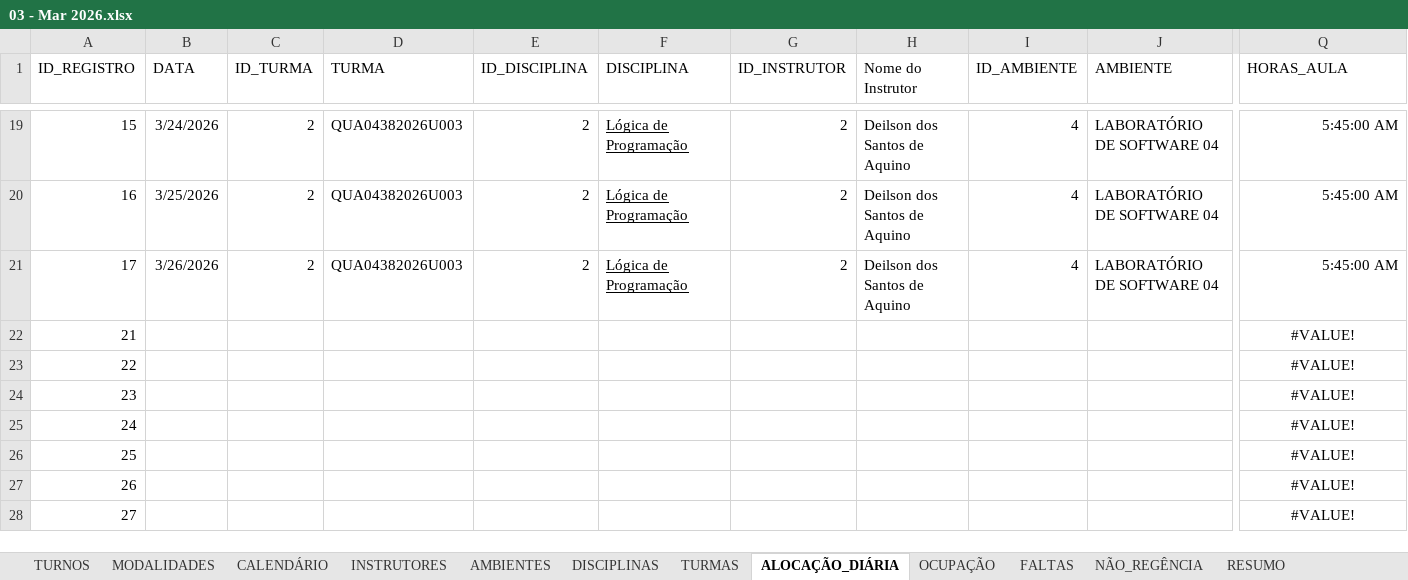
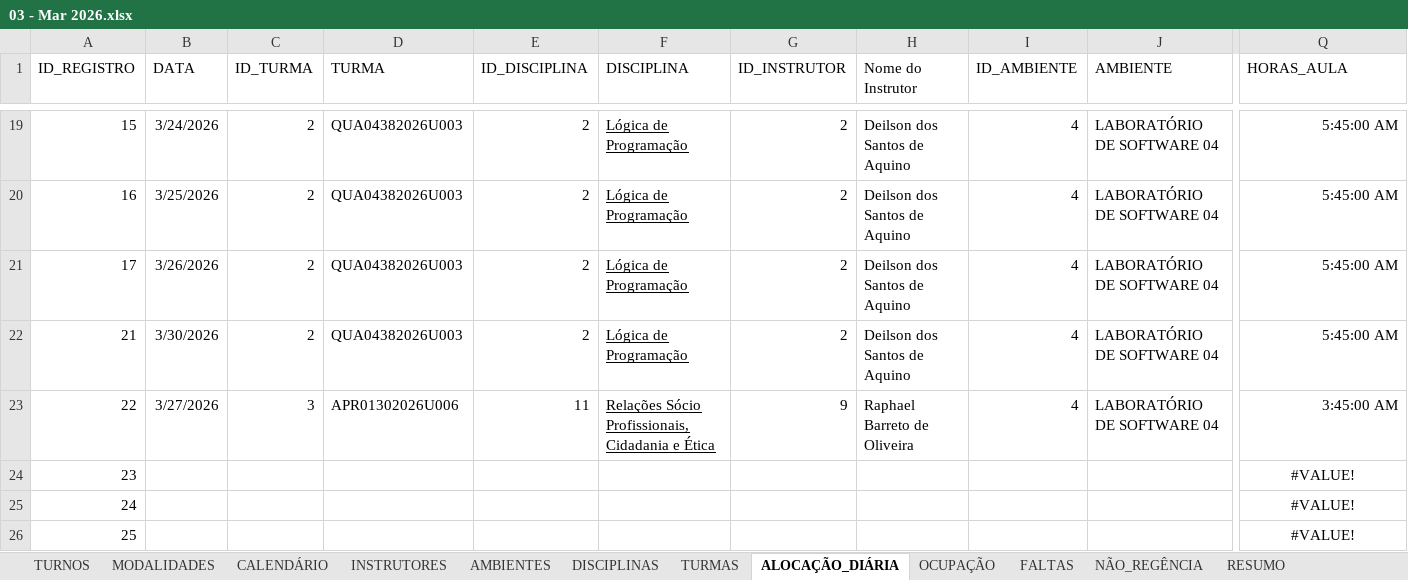
Before and after one commit to JonathanFariasTech/dashboard-digitech-2026, an Excel workbook: historico_dados/03 - Mar 2026.xlsx, sheet ALOCAÇÃO_DIÁRIA, drawn as a sheet; only a part is shown, gaps mark what is left out; the shorter side is filled out with more unchanged rows; values as stored, in another font and other column widths than the file's, no borders; table styles not drawn; the diff covers the shown part only; the diff names each change by its address in the sheet, - before the commit and + after, or states it on an @@ line.

Commit message:
Upload automático via Dashboard: 03 - Mar 2026.xlsx

```diff
--- a/historico_dados/03 - Mar 2026.xlsx (sheet ALOCAÇÃO_DIÁRIA)
+++ b/historico_dados/03 - Mar 2026.xlsx (sheet ALOCAÇÃO_DIÁRIA)
-B22 (DATA): (empty)
+B22 (DATA): 3/30/2026
-C22 (ID_TURMA): (empty)
+C22 (ID_TURMA): 2
-D22 (TURMA): (empty)
+D22 (TURMA): QUA04382026U003
-E22 (ID_DISCIPLINA): (empty)
+E22 (ID_DISCIPLINA): 2
-F22 (DISCIPLINA): (empty)
+F22 (DISCIPLINA): Lógica de Programação
-G22 (ID_INSTRUTOR): (empty)
+G22 (ID_INSTRUTOR): 2
-H22 (Nome do Instrutor): (empty)
+H22 (Nome do Instrutor): Deilson dos Santos de Aquino
-I22:I23 (ID_AMBIENTE): (empty)
+I22:I23 (ID_AMBIENTE): 4
-J22:J23 (AMBIENTE): (empty)
+J22:J23 (AMBIENTE): LABORATÓRIO DE SOFTWARE 04
-Q22 (HORAS_AULA): #VALUE!
+Q22 (HORAS_AULA): 5:45:00 AM
-Q22:Q23 alignment: center
+Q22:Q23 alignment: right
-B23 (DATA): (empty)
+B23 (DATA): 3/27/2026
-C23 (ID_TURMA): (empty)
+C23 (ID_TURMA): 3
-D23 (TURMA): (empty)
+D23 (TURMA): APR01302026U006
-E23 (ID_DISCIPLINA): (empty)
+E23 (ID_DISCIPLINA): 11
-F23 (DISCIPLINA): (empty)
+F23 (DISCIPLINA): Relações Sócio Profissionais, Cidadania e Ética
-G23 (ID_INSTRUTOR): (empty)
+G23 (ID_INSTRUTOR): 9
-H23 (Nome do Instrutor): (empty)
+H23 (Nome do Instrutor): Raphael Barreto de Oliveira
-Q23 (HORAS_AULA): #VALUE!
+Q23 (HORAS_AULA): 3:45:00 AM
```
Also changed, not shown: 18 edited cells elsewhere in this sheet, sheet OCUPAÇÃO, sheet RESUMO.
